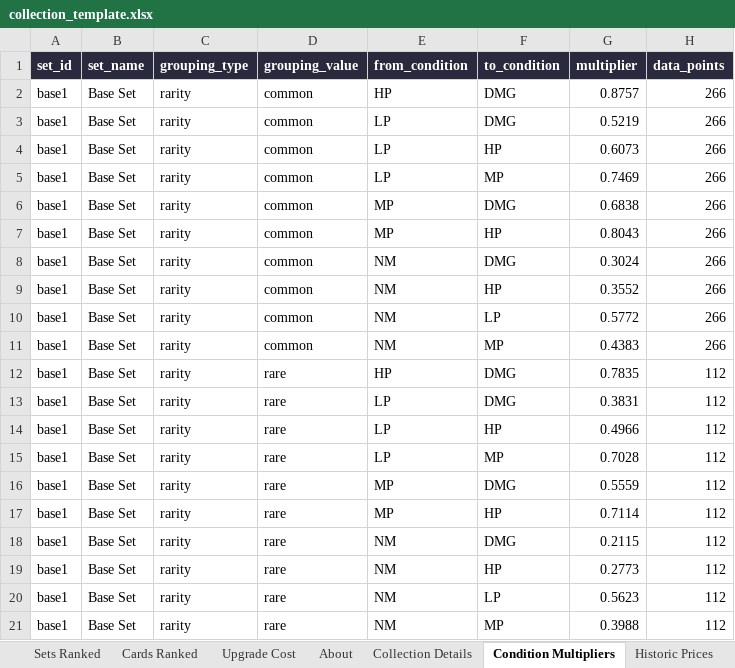
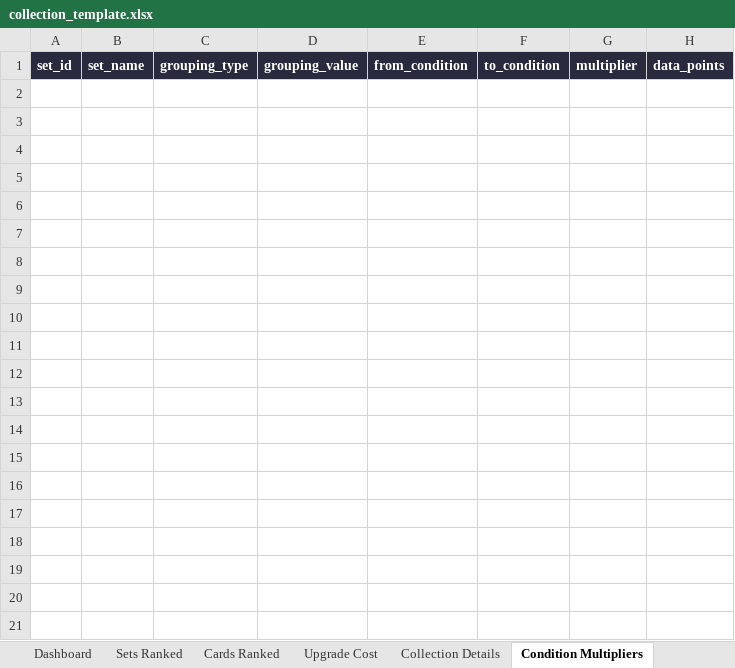
Before and after one commit to nebulous-code/card_market_intelligence_dashboard, an Excel workbook: api/assets/collection_template.xlsx, sheet Condition Multipliers, drawn as a sheet; only a part is shown; values as stored, in another font and other column widths than the file's, no borders; table styles not drawn; the diff covers the shown part only; the diff names each change by its address in the sheet, - before the commit and + after, or states it on an @@ line.

```diff
--- a/api/assets/collection_template.xlsx (sheet Condition Multipliers)
+++ b/api/assets/collection_template.xlsx (sheet Condition Multipliers)
-row 2: base1 | Base Set | rarity | common | HP | DMG | 0.8757 | 266
-row 3: base1 | Base Set | rarity | common | LP | DMG | 0.5219 | 266
-row 4: base1 | Base Set | rarity | common | LP | HP | 0.6073 | 266
-row 5: base1 | Base Set | rarity | common | LP | MP | 0.7469 | 266
-row 6: base1 | Base Set | rarity | common | MP | DMG | 0.6838 | 266
-row 7: base1 | Base Set | rarity | common | MP | HP | 0.8043 | 266
-row 8: base1 | Base Set | rarity | common | NM | DMG | 0.3024 | 266
-row 9: base1 | Base Set | rarity | common | NM | HP | 0.3552 | 266
-row 10: base1 | Base Set | rarity | common | NM | LP | 0.5772 | 266
-row 11: base1 | Base Set | rarity | common | NM | MP | 0.4383 | 266
-row 12: base1 | Base Set | rarity | rare | HP | DMG | 0.7835 | 112
-row 13: base1 | Base Set | rarity | rare | LP | DMG | 0.3831 | 112
-row 14: base1 | Base Set | rarity | rare | LP | HP | 0.4966 | 112
-row 15: base1 | Base Set | rarity | rare | LP | MP | 0.7028 | 112
-row 16: base1 | Base Set | rarity | rare | MP | DMG | 0.5559 | 112
-row 17: base1 | Base Set | rarity | rare | MP | HP | 0.7114 | 112
-row 18: base1 | Base Set | rarity | rare | NM | DMG | 0.2115 | 112
-row 19: base1 | Base Set | rarity | rare | NM | HP | 0.2773 | 112
-row 20: base1 | Base Set | rarity | rare | NM | LP | 0.5623 | 112
-row 21: base1 | Base Set | rarity | rare | NM | MP | 0.3988 | 112
```
Also changed, not shown: 186 removed rows elsewhere in this sheet, sheet Historic Prices, sheet Collection Details, sheet Cards Ranked, sheet Card Prices, sheet Upgrade Cost, sheet Sets Ranked, 1 more sheet, other sheet tabs, charts or pictures, 1 other file.
